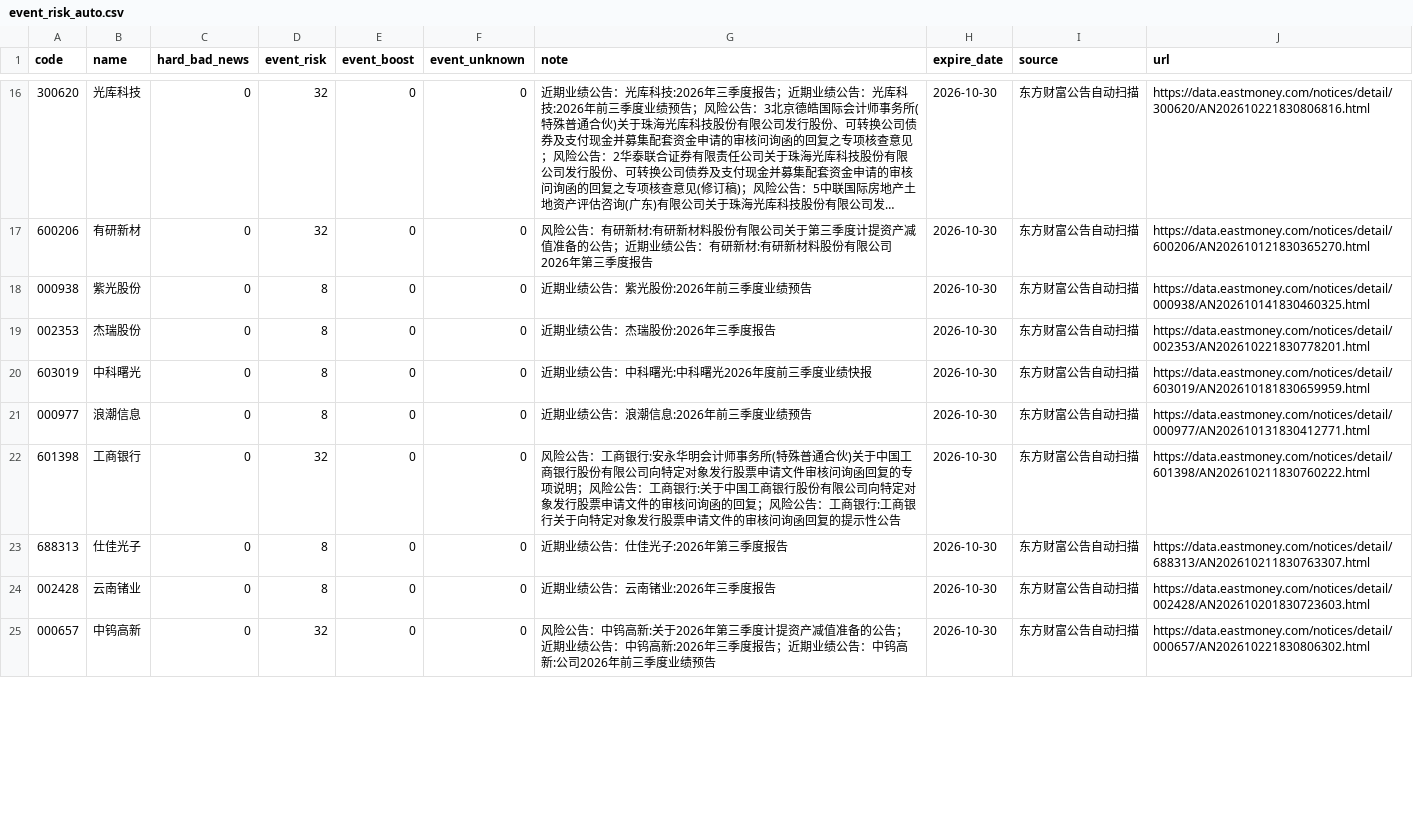
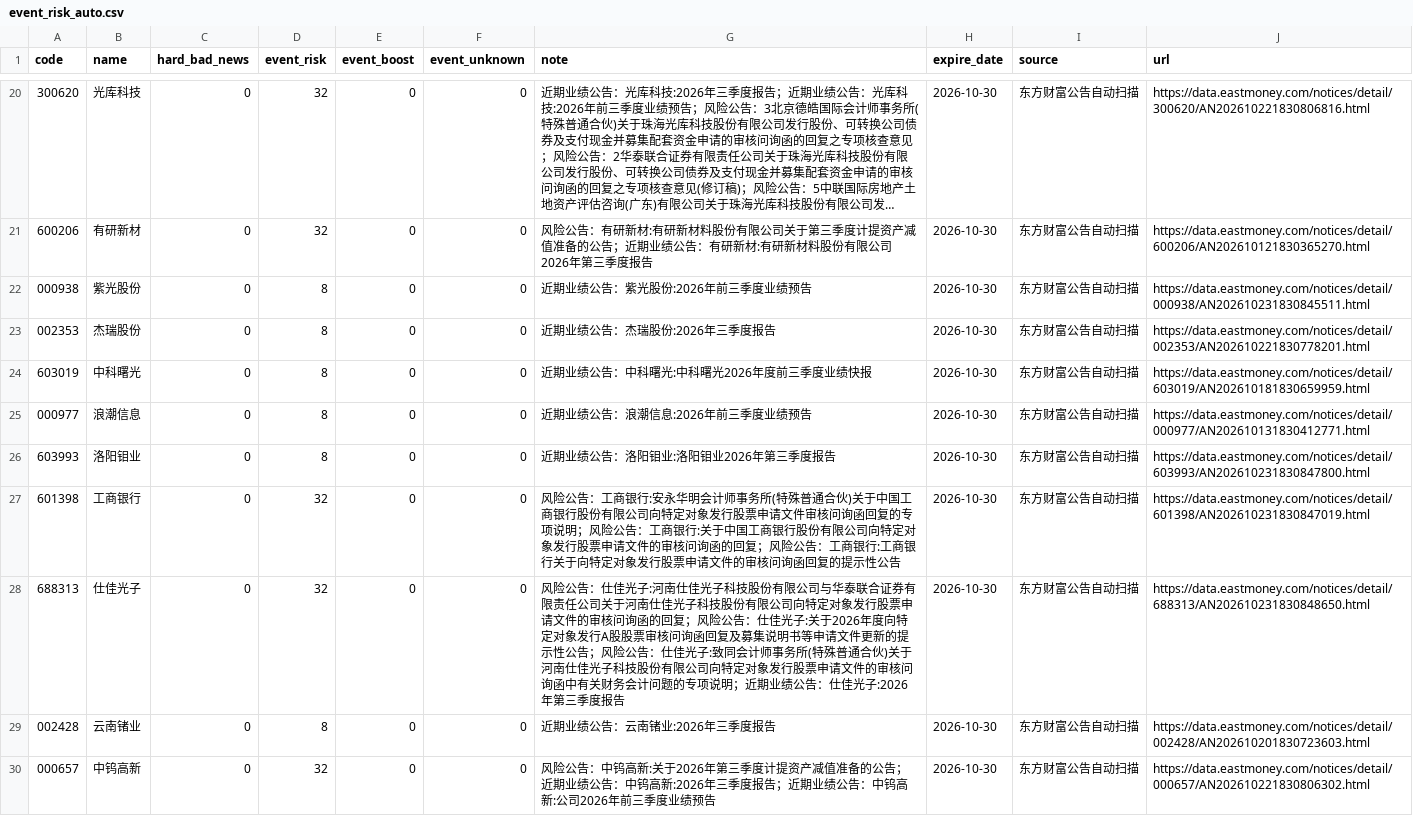
Before and after one commit to chenrj985-ai/decision, a CSV file: data/event_risk_auto.csv, drawn as a sheet; only a part is shown, gaps mark what is left out; long unchanged cells end in …; the diff covers the shown part only.

```diff
--- a/data/event_risk_auto.csv
+++ b/data/event_risk_auto.csv
@@ -17,3 +21,3 @@
 600206,有研新材,0,32,0,0,风险公告：有研新材:有研新材料股份有限公司关于第三季度计提资产减值准备的公告；近期业绩公告：有研新材:有研新材料股份有限公司2026年第三季度报告,2026-10-30,东方财富公告自动扫描,https://data.eastmoney.com/notices/detail/600206/AN202610121830365270.html
-000938,紫光股份,0,8,0,0,近期业绩公告：紫光股份:2026年前三季度业绩预告,2026-10-30,东方财富公告自动扫描,https://data.eastmoney.com/notices/detail/000938/AN202610141830460325.html
+000938,紫光股份,0,8,0,0,近期业绩公告：紫光股份:2026年前三季度业绩预告,2026-10-30,东方财富公告自动扫描,https://data.eastmoney.com/notices/detail/000938/AN202610231830845511.html
 002353,杰瑞股份,0,8,0,0,近期业绩公告：杰瑞股份:2026年三季度报告,2026-10-30,东方财富公告自动扫描,https://data.eastmoney.com/notices/detail/002353/AN202610221830778201.html
@@ -21,4 +25,5 @@
 000977,浪潮信息,0,8,0,0,近期业绩公告：浪潮信息:2026年前三季度业绩预告,2026-10-30,东方财富公告自动扫描,https://data.eastmoney.com/notices/detail/000977/AN202610131830412771.html
-601398,工商银行,0,32,0,0,风险公告：工商银行:安永华明会计师事务所(特殊普通合伙)关于中国工商银行股份有限公司向特定对象发行股票申请文件审核问询函回复的专项说明；风险公告：工商银行:关于中国工商银行股份有限公司向特定对象发行股票申请文件的审核问询函的回复；风险公告：工商银行:工商银行关于向特定对象发行股票申请文件的审核问询函回复的提示性公告,2026-10-30,东方财富公告自动扫描,https://data.eastmoney.com/notices/detail/601398/AN202610211830760222.html
-688313,仕佳光子,0,8,0,0,近期业绩公告：仕佳光子:2026年第三季度报告,2026-10-30,东方财富公告自动扫描,https://data.eastmoney.com/notices/detail/688313/AN202610211830763307.html
+603993,洛阳钼业,0,8,0,0,近期业绩公告：洛阳钼业:洛阳钼业2026年第三季度报告,2026-10-30,东方财富公告自动扫描,https://data.eastmoney.com/notices/detail/603993/AN202610231830847800.html
+601398,工商银行,0,32,0,0,风险公告：工商银行:安永华明会计师事务所(特殊普通合伙)关于中国工商银行股份有限公司向特定对象发行股票申请文件审核问询函回复的专项说明；风险公告：工商银行:关于中国工商银行股份有限公司向特定对象发行股票申请文件的审核问询函的回复；风险公告：工商银行:工商银行关于向特定对象发行股票申请文件的审核问询函回复的提示性公告,2026-10-30,东方财富公告自动扫描,https://data.eastmoney.com/notices/detail/601398/AN202610231830847019.html
+688313,仕佳光子,0,32,0,0,风险公告：仕佳光子:河南仕佳光子科技股份有限公司与华泰联合证券有限责任公司关于河南仕佳光子科技股份有限公司向特定对象发行股票申请文件的审核问询函的回复；风险公告：仕佳光子:关于2026年度向特定对象发行A股股票审核问询函回复及募集说明书等申请文件更新的提示性公告；风险公告：仕佳光子:致同会计师事务所(特殊普通合伙)关于河南仕佳光子科技股份有限公司向特定对象发行股票申请文件的审核问询函中有关财务会计问题的专项说明；近期业绩公告：仕佳光子:2026年第三季度报告,2026-10-30,东方财富公告自动扫描,https://data.eastmoney.com/notices/detail/688313/AN202610231830848650.html
 002428,云南锗业,0,8,0,0,近期业绩公告：云南锗业:2026年三季度报告,2026-10-30,东方财富公告自动扫描,https://data.eastmoney.com/notices/detail/002428/AN202610201830723603.html
```
Also changed, not shown: 6 added rows and 2 edited cells elsewhere in this file, data/auto_discovery_cache.csv, data/dynamic_pool.csv, 23 other files.
